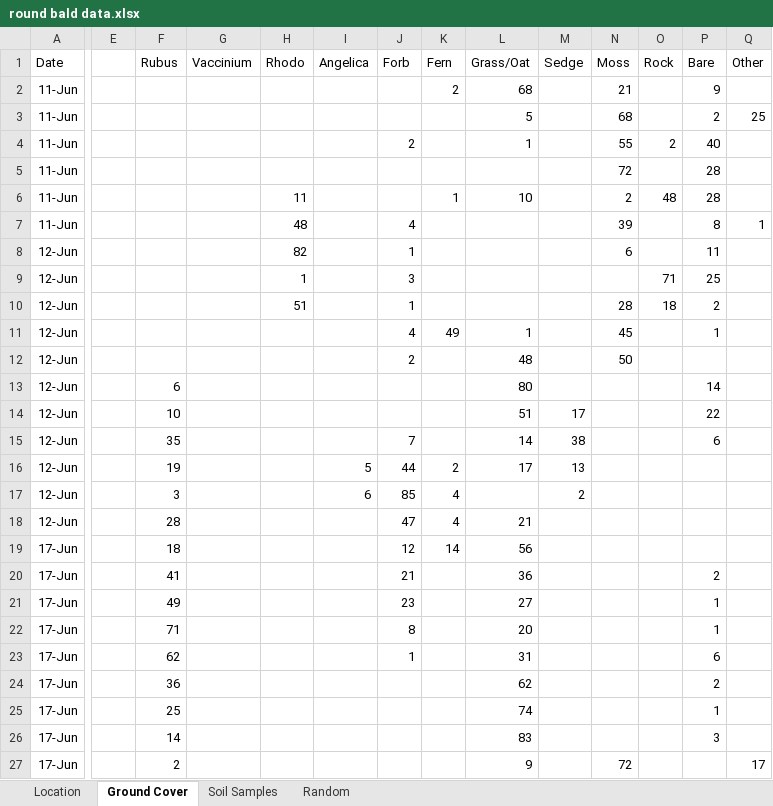
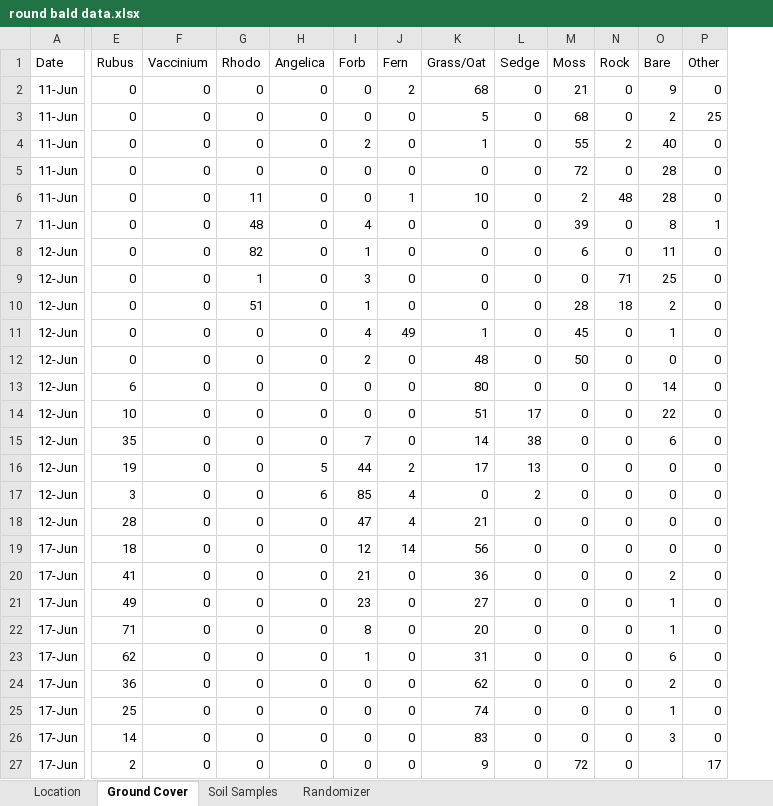
Before and after one commit to nottedy94/thesis, an Excel workbook: round bald data.xlsx, sheet Ground Cover, drawn as a sheet; only a part is shown, gaps mark what is left out; values as stored, in another font and other column widths than the file's, no borders; charts and pictures not drawn; removed rows and columns are numbered as before the commit, all else as after; the diff covers the shown part only; the diff names each change by its address in the sheet, - before the commit and + after, or states it on an @@ line.

Commit message:
finagled

```diff
--- a/round bald data.xlsx (sheet Ground Cover)
+++ b/round bald data.xlsx (sheet Ground Cover)
-sheet tab: Random
+sheet tab: Randomizer
-column E, empty
-E2:E12 (Rubus): (empty)
+E2:E12 (Rubus): 0
-F2:F27 (Vaccinium): (empty)
+F2:F27 (Vaccinium): 0
-G2:G5 (Rhodo): (empty)
+G2:G5 (Rhodo): 0
-H2:H15 (Angelica): (empty)
+H2:H15 (Angelica): 0
-I2:I3 (Forb): (empty)
+I2:I3 (Forb): 0
-L2:L13 (Sedge): (empty)
+L2:L13 (Sedge): 0
-N2:N3 (Rock): (empty)
+N2:N3 (Rock): 0
-P2 (Other): (empty)
+P2 (Other): 0
-J3:J5 (Fern): (empty)
+J3:J5 (Fern): 0
-P4:P6 (Other): (empty)
+P4:P6 (Other): 0
-I5:I6 (Forb): (empty)
+I5:I6 (Forb): 0
-K5 (Grass/Oat): (empty)
+K5 (Grass/Oat): 0
-N5 (Rock): (empty)
+N5 (Rock): 0
-J7:J10 (Fern): (empty)
+J7:J10 (Fern): 0
-K7:K10 (Grass/Oat): (empty)
+K7:K10 (Grass/Oat): 0
-N7:N8 (Rock): (empty)
+N7:N8 (Rock): 0
-P8:P26 (Other): (empty)
+P8:P26 (Other): 0
-M9 (Moss): (empty)
+M9 (Moss): 0
-G11:G27 (Rhodo): (empty)
+G11:G27 (Rhodo): 0
-N11:N27 (Rock): (empty)
+N11:N27 (Rock): 0
-J12:J15 (Fern): (empty)
+J12:J15 (Fern): 0
-O12 (Bare): (empty)
+O12 (Bare): 0
-I13:I14 (Forb): (empty)
+I13:I14 (Forb): 0
-M13:M26 (Moss): (empty)
+M13:M26 (Moss): 0
-O16:O19 (Bare): (empty)
+O16:O19 (Bare): 0
-K17 (Grass/Oat): (empty)
+K17 (Grass/Oat): 0
-H18:H27 (Angelica): (empty)
+H18:H27 (Angelica): 0
-L18:L27 (Sedge): (empty)
+L18:L27 (Sedge): 0
-J20:J27 (Fern): (empty)
+J20:J27 (Fern): 0
-I24:I27 (Forb): (empty)
+I24:I27 (Forb): 0
```
Also changed, not shown: 556 edited cells elsewhere in this sheet, sheet Soil Samples, charts or pictures.
